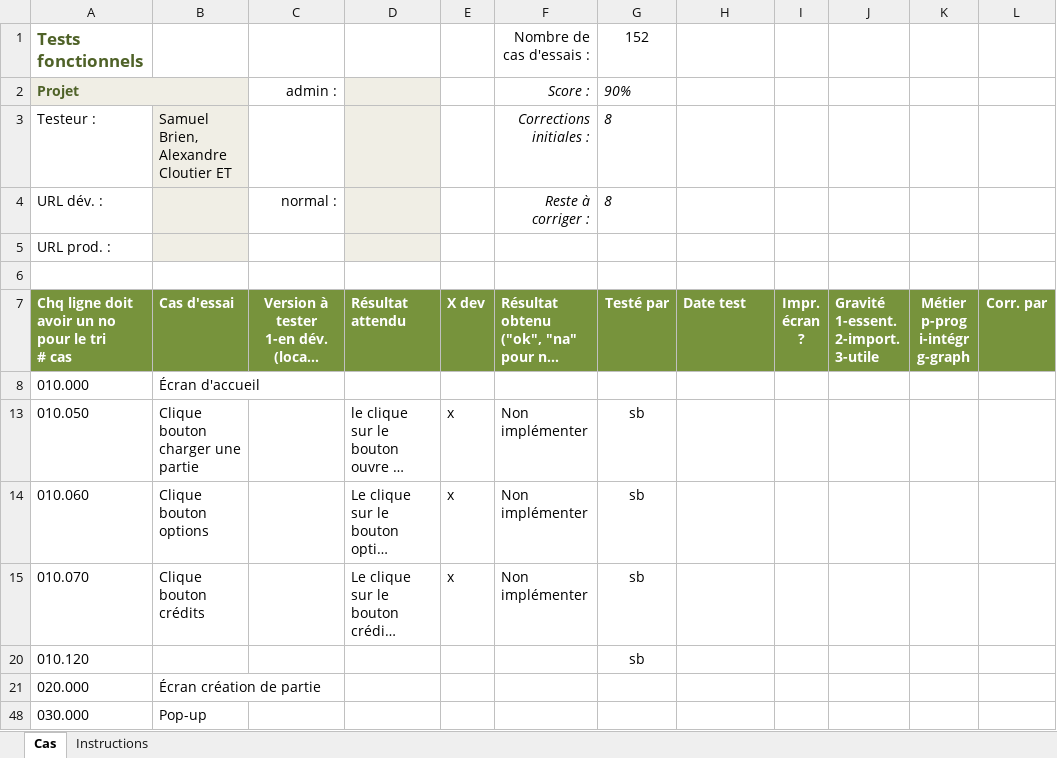
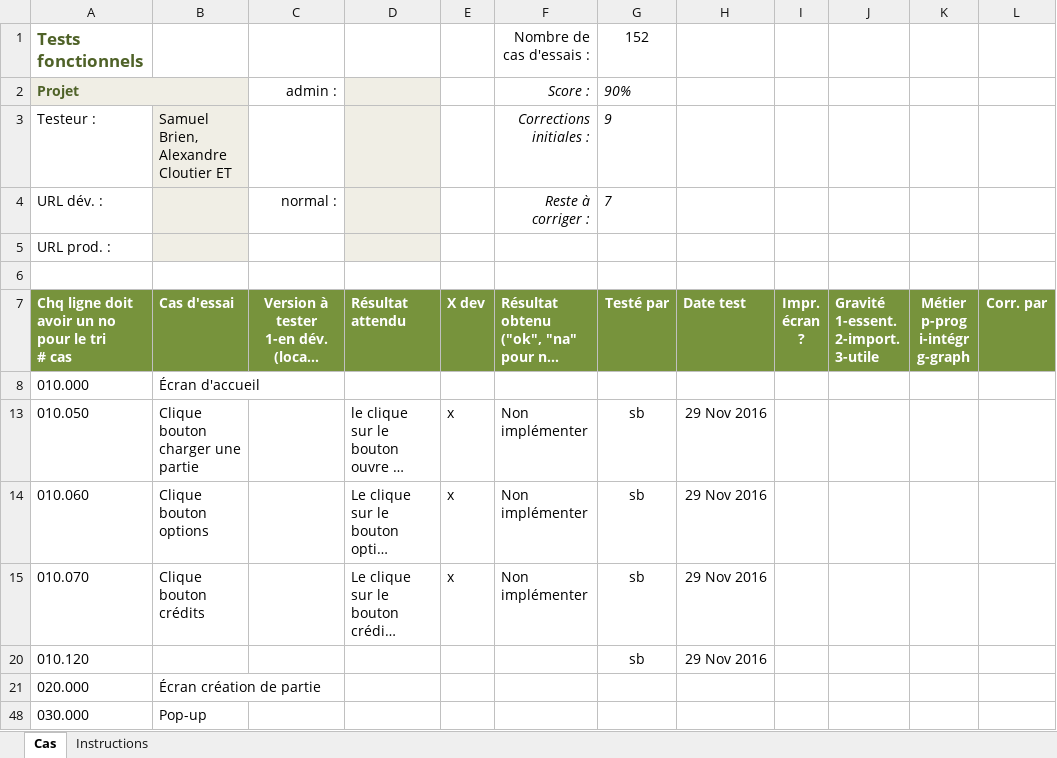
Before and after one commit to AlexandreCloutier/CourseBenthiqu, an Excel workbook: testsBenthique.xlsm, sheet Cas, drawn as a sheet; only a part is shown; long unchanged cells end in …; values as stored, in another font and other column widths than the file's, no borders; charts and pictures and conditional formats not drawn; the diff covers the shown part only; the diff names each change by its address in the sheet, - before the commit and + after, or states it on an @@ line.

```diff
--- a/testsBenthique.xlsm (sheet Cas)
+++ b/testsBenthique.xlsm (sheet Cas)
-G3: 8
+G3: 9
-G4: 8
+G4: 7
-H13:H15: (empty)
+H13:H15: 29 Nov 2016
-H20: (empty)
+H20: 29 Nov 2016
```
Also changed, not shown: 23 edited cells elsewhere in this sheet, hidden cells, 1 other file.
